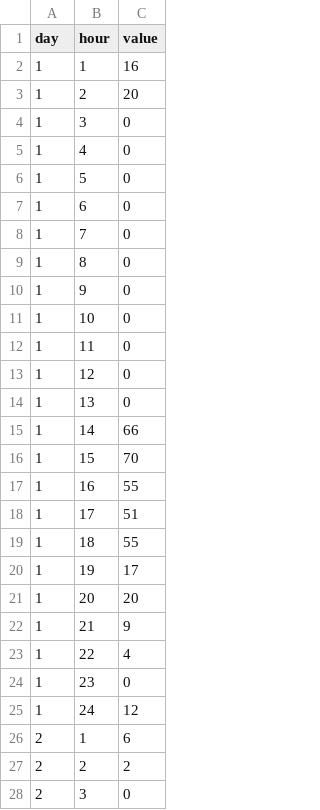
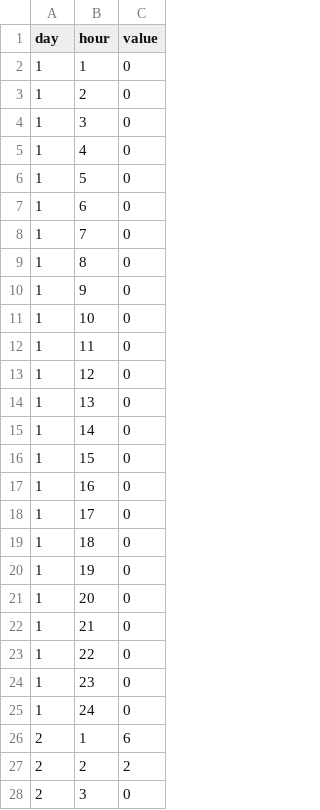
Before and after one commit to tombresee/Temp, a CSV file: data.csv, drawn as a sheet; only a part is shown.

```diff
--- a/data.csv
+++ b/data.csv
@@ -1,4 +1,4 @@
 day,hour,value
-1,1,16
-1,2,20
+1,1,0
+1,2,0
 1,3,0
@@ -14,13 +14,13 @@ day,hour,value
 1,13,0
-1,14,66
-1,15,70
-1,16,55
-1,17,51
-1,18,55
-1,19,17
-1,20,20
-1,21,9
-1,22,4
+1,14,0
+1,15,0
+1,16,0
+1,17,0
+1,18,0
+1,19,0
+1,20,0
+1,21,0
+1,22,0
 1,23,0
-1,24,12
+1,24,0
 2,1,6
```
